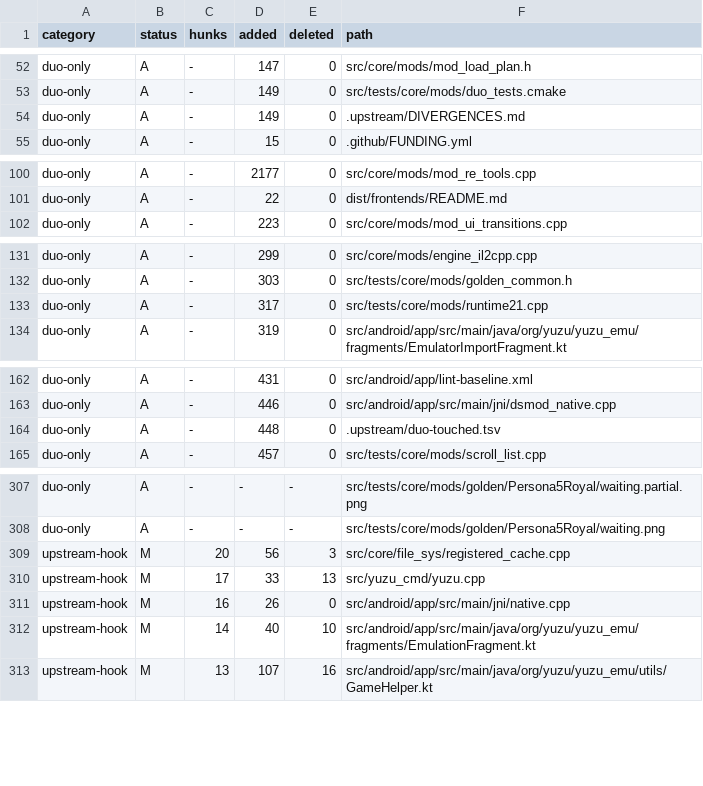
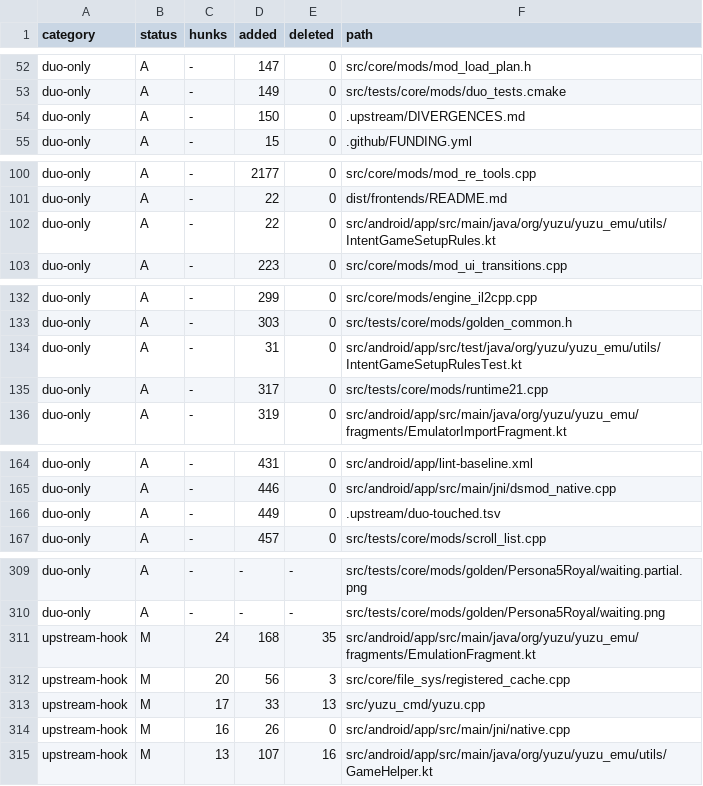
Before and after one commit to Sickops/eden-duo, a TSV file: .upstream/duo-touched.tsv, drawn as a sheet; only a part is shown, gaps mark what is left out.

Commit message:
duo: refresh the upstream-touched ledger

```diff
--- a/.upstream/duo-touched.tsv
+++ b/.upstream/duo-touched.tsv
@@ -53,3 +53,3 @@ duo-only	A	-	147	0	src/core/mods/mod_load_plan.h
 duo-only	A	-	149	0	src/tests/core/mods/duo_tests.cmake
-duo-only	A	-	149	0	.upstream/DIVERGENCES.md
+duo-only	A	-	150	0	.upstream/DIVERGENCES.md
 duo-only	A	-	15	0	.github/FUNDING.yml
@@ -101,2 +101,3 @@ duo-only	A	-	2177	0	src/core/mods/mod_re_tools.cpp
 duo-only	A	-	22	0	dist/frontends/README.md
+duo-only	A	-	22	0	src/android/app/src/main/java/org/yuzu/yuzu_emu/utils/IntentGameSetupRules.kt
 duo-only	A	-	223	0	src/core/mods/mod_ui_transitions.cpp
@@ -132,2 +133,3 @@ duo-only	A	-	299	0	src/core/mods/engine_il2cpp.cpp
 duo-only	A	-	303	0	src/tests/core/mods/golden_common.h
+duo-only	A	-	31	0	src/android/app/src/test/java/org/yuzu/yuzu_emu/utils/IntentGameSetupRulesTest.kt
 duo-only	A	-	317	0	src/tests/core/mods/runtime21.cpp
@@ -163,3 +165,3 @@ duo-only	A	-	431	0	src/android/app/lint-baseline.xml
 duo-only	A	-	446	0	src/android/app/src/main/jni/dsmod_native.cpp
-duo-only	A	-	448	0	.upstream/duo-touched.tsv
+duo-only	A	-	449	0	.upstream/duo-touched.tsv
 duo-only	A	-	457	0	src/tests/core/mods/scroll_list.cpp
@@ -308,2 +310,3 @@ duo-only	A	-	-	-	src/tests/core/mods/golden/Persona5Royal/waiting.partial.png
 duo-only	A	-	-	-	src/tests/core/mods/golden/Persona5Royal/waiting.png
+upstream-hook	M	24	168	35	src/android/app/src/main/java/org/yuzu/yuzu_emu/fragments/EmulationFragment.kt
 upstream-hook	M	20	56	3	src/core/file_sys/registered_cache.cpp
@@ -311,3 +314,2 @@ upstream-hook	M	17	33	13	src/yuzu_cmd/yuzu.cpp
 upstream-hook	M	16	26	0	src/android/app/src/main/jni/native.cpp
-upstream-hook	M	14	40	10	src/android/app/src/main/java/org/yuzu/yuzu_emu/fragments/EmulationFragment.kt
 upstream-hook	M	13	107	16	src/android/app/src/main/java/org/yuzu/yuzu_emu/utils/GameHelper.kt
```
